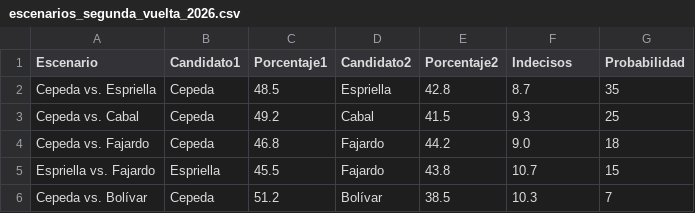
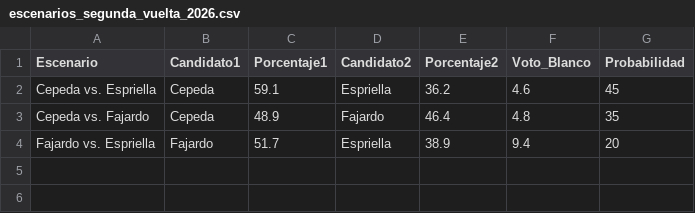
Before and after one commit to aablanquicet27/elecciones2026, a CSV file: public/escenarios_segunda_vuelta_2026.csv, drawn as a sheet.

```diff
--- a/public/escenarios_segunda_vuelta_2026.csv
+++ b/public/escenarios_segunda_vuelta_2026.csv
@@ -1,6 +1,4 @@
-Escenario,Candidato1,Porcentaje1,Candidato2,Porcentaje2,Indecisos,Probabilidad
-Cepeda vs. Espriella,Cepeda,48.5,Espriella,42.8,8.7,35
-Cepeda vs. Cabal,Cepeda,49.2,Cabal,41.5,9.3,25
-Cepeda vs. Fajardo,Cepeda,46.8,Fajardo,44.2,9.0,18
-Espriella vs. Fajardo,Espriella,45.5,Fajardo,43.8,10.7,15
-Cepeda vs. Bolívar,Cepeda,51.2,Bolívar,38.5,10.3,7
+Escenario,Candidato1,Porcentaje1,Candidato2,Porcentaje2,Voto_Blanco,Probabilidad
+Cepeda vs. Espriella,Cepeda,59.1,Espriella,36.2,4.6,45
+Cepeda vs. Fajardo,Cepeda,48.9,Fajardo,46.4,4.8,35
+Fajardo vs. Espriella,Fajardo,51.7,Espriella,38.9,9.4,20
```
Also changed, not shown: data/datos_historicos.csv, data/intencion_voto_actual.csv, 11 other files.
